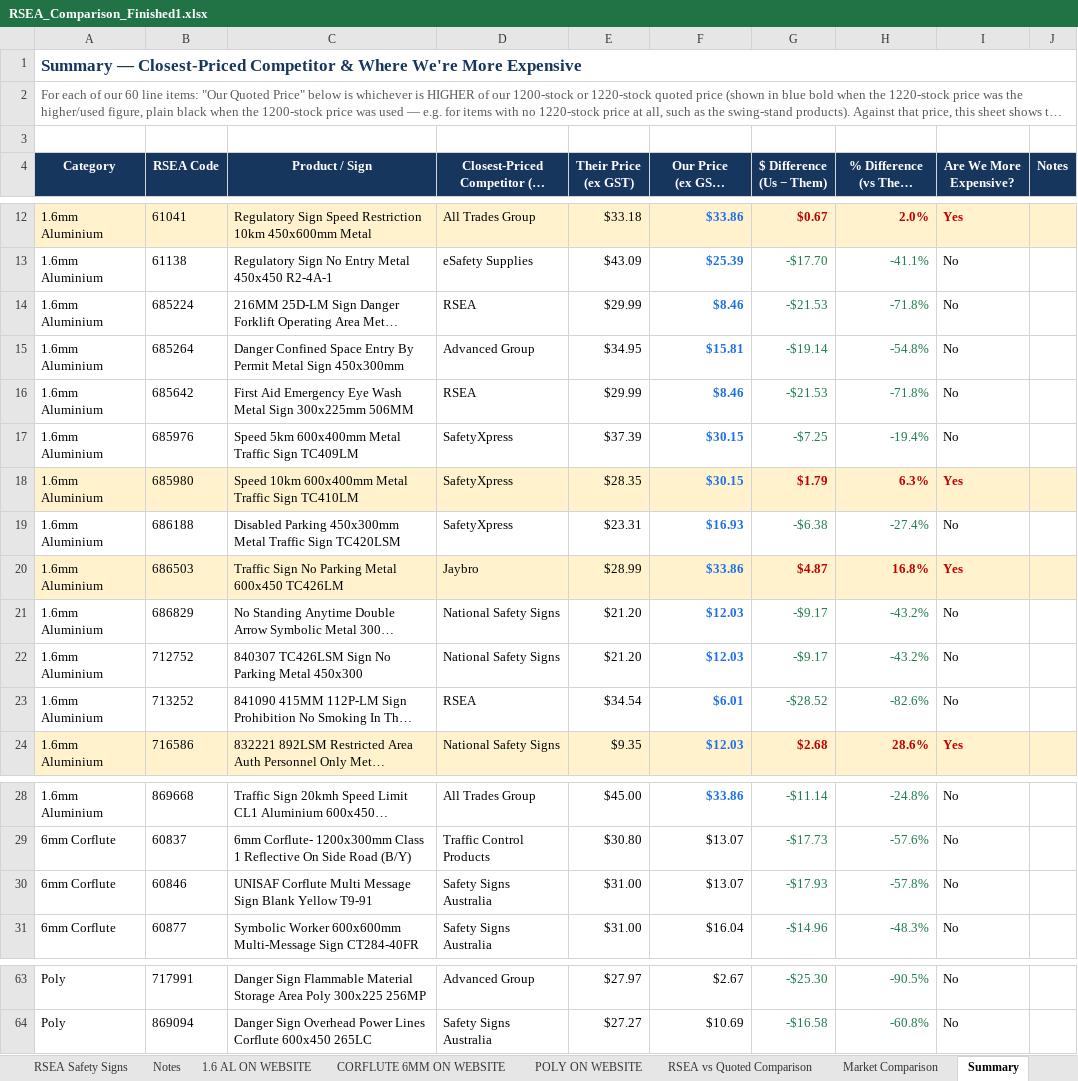
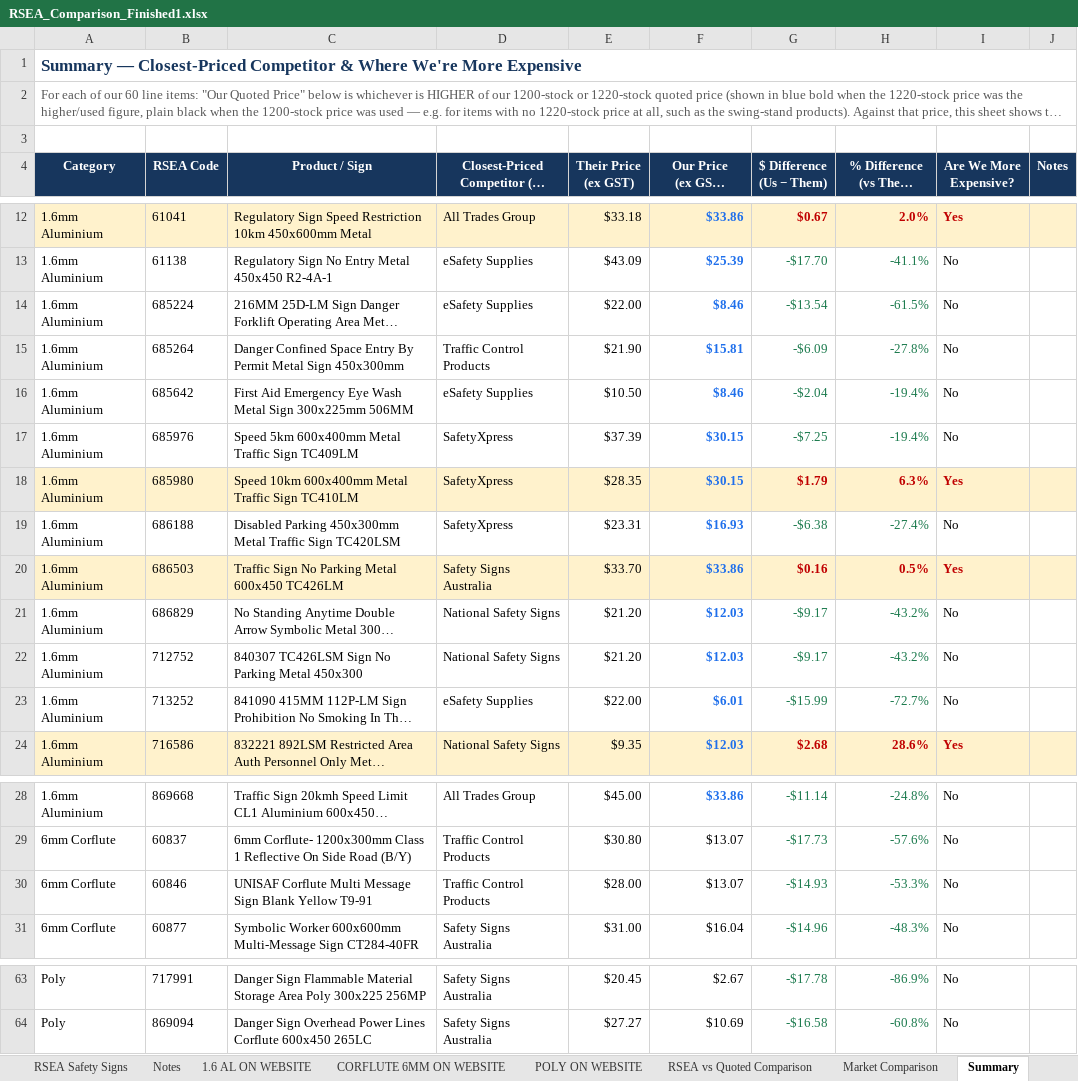
Before and after one commit to jonathansumwork-sketch/calc, an Excel workbook: output/RSEA_Comparison_Finished1.xlsx, sheet Summary, drawn as a sheet; only a part is shown, gaps mark what is left out; long unchanged cells end in …; values as stored, in another font and other column widths than the file's, no borders; the diff covers the shown part only; the diff names each change by its address in the sheet, - before the commit and + after, or states it on an @@ line.

```diff
--- a/output/RSEA_Comparison_Finished1.xlsx (sheet Summary)
+++ b/output/RSEA_Comparison_Finished1.xlsx (sheet Summary)
-D14: RSEA
+D14: eSafety Supplies
-E14 (Their Price (ex GST)): $29.99
+E14 (Their Price (ex GST)): $22.00
-G14 ($ Difference (Us − Them)): -$21.53
+G14 ($ Difference (Us − Them)): -$13.54
-H14 (% Difference (vs Their Price)): -71.8%
+H14 (% Difference (vs Their Price)): -61.5%
-D15: Advanced Group
+D15: Traffic Control Products
-E15 (Their Price (ex GST)): $34.95
+E15 (Their Price (ex GST)): $21.90
-G15 ($ Difference (Us − Them)): -$19.14
+G15 ($ Difference (Us − Them)): -$6.09
-H15 (% Difference (vs Their Price)): -54.8%
+H15 (% Difference (vs Their Price)): -27.8%
-D16: RSEA
+D16: eSafety Supplies
-E16 (Their Price (ex GST)): $29.99
+E16 (Their Price (ex GST)): $10.50
-G16 ($ Difference (Us − Them)): -$21.53
+G16 ($ Difference (Us − Them)): -$2.04
-H16 (% Difference (vs Their Price)): -71.8%
+H16 (% Difference (vs Their Price)): -19.4%
-D20: Jaybro
+D20: Safety Signs Australia
-E20 (Their Price (ex GST)): $28.99
+E20 (Their Price (ex GST)): $33.70
-G20 ($ Difference (Us − Them)): $4.87
+G20 ($ Difference (Us − Them)): $0.16
-H20 (% Difference (vs Their Price)): 16.8%
+H20 (% Difference (vs Their Price)): 0.5%
-D23: RSEA
+D23: eSafety Supplies
-E23 (Their Price (ex GST)): $34.54
+E23 (Their Price (ex GST)): $22.00
-G23 ($ Difference (Us − Them)): -$28.52
+G23 ($ Difference (Us − Them)): -$15.99
-H23 (% Difference (vs Their Price)): -82.6%
+H23 (% Difference (vs Their Price)): -72.7%
-D30: Safety Signs Australia
+D30: Traffic Control Products
-E30 (Their Price (ex GST)): $31.00
+E30 (Their Price (ex GST)): $28.00
-G30 ($ Difference (Us − Them)): -$17.93
+G30 ($ Difference (Us − Them)): -$14.93
-H30 (% Difference (vs Their Price)): -57.8%
+H30 (% Difference (vs Their Price)): -53.3%
-D63: Advanced Group
+D63: Safety Signs Australia
-E63 (Their Price (ex GST)): $27.97
+E63 (Their Price (ex GST)): $20.45
-G63 ($ Difference (Us − Them)): -$25.30
+G63 ($ Difference (Us − Them)): -$17.78
-H63 (% Difference (vs Their Price)): -90.5%
+H63 (% Difference (vs Their Price)): -86.9%
```
Also changed, not shown: 64 edited cells elsewhere in this sheet, sheet Market Comparison, charts or pictures.
